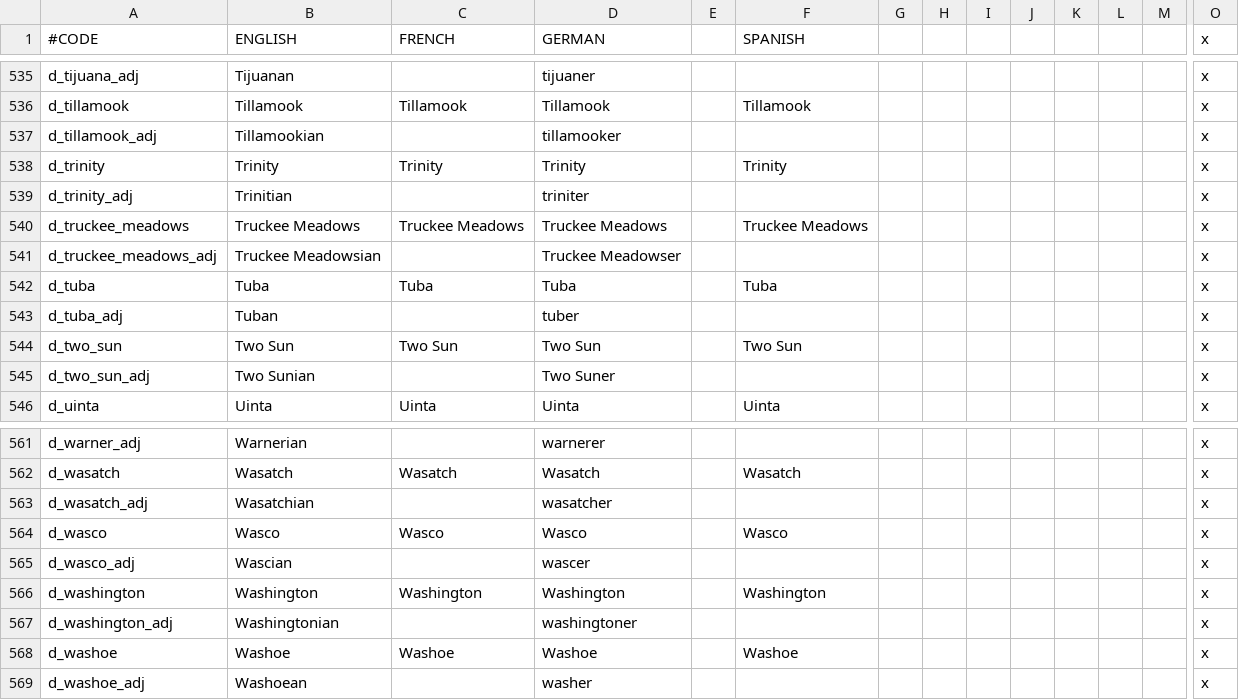
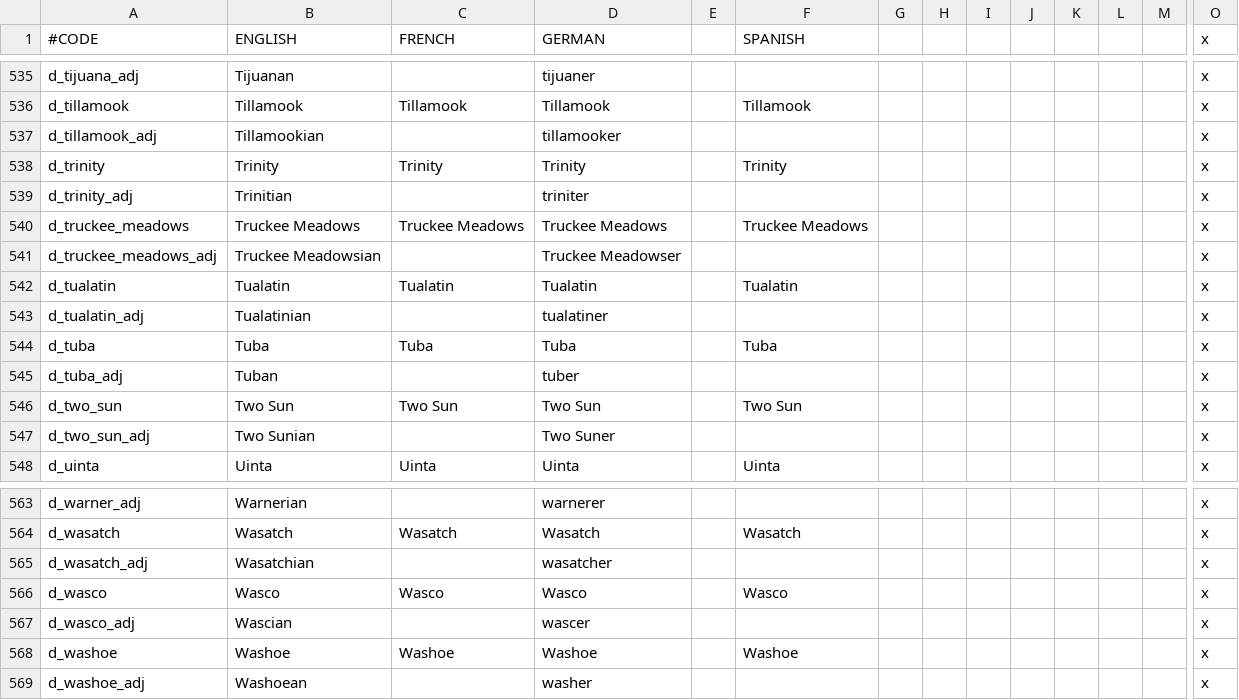
Before and after one commit to ShiatAli/JAtE, a CSV file: Just After the End/localisation/000_Duchy_names.csv, drawn as a sheet; only a part is shown, gaps mark what is left out; removed rows and columns are numbered as before the commit, all else as after; rows hold the shown columns only; the diff names each change by its address in the sheet, - before the commit and + after, or states it on an @@ line.

```diff
--- a/Just After the End/localisation/000_Duchy_names.csv
+++ b/Just After the End/localisation/000_Duchy_names.csv
+row 542: d_tualatin | Tualatin | Tualatin | Tualatin |  | Tualatin |  |  |  |  |  |  |  | x
+row 543: d_tualatin_adj | Tualatinian |  | tualatiner |  |  |  |  |  |  |  |  |  | x
-row 566: d_washington | Washington | Washington | Washington |  | Washington |  |  |  |  |  |  |  | x
-row 567: d_washington_adj | Washingtonian |  | washingtoner |  |  |  |  |  |  |  |  |  | x
```
Also changed, not shown: Just After the End/localisation/000_Barony_names.csv, Just After the End/localisation/000_County_names.csv, 19 other files.
